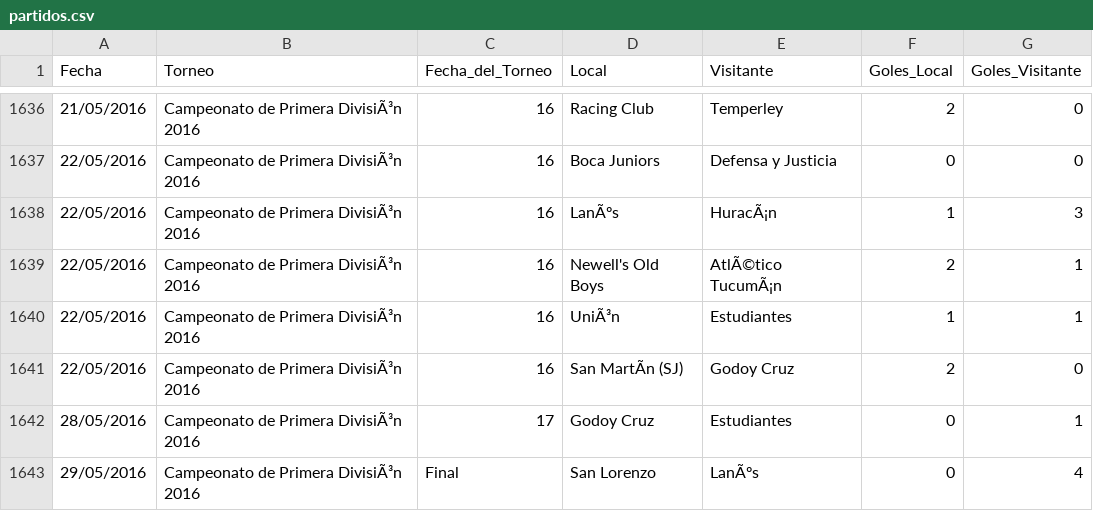
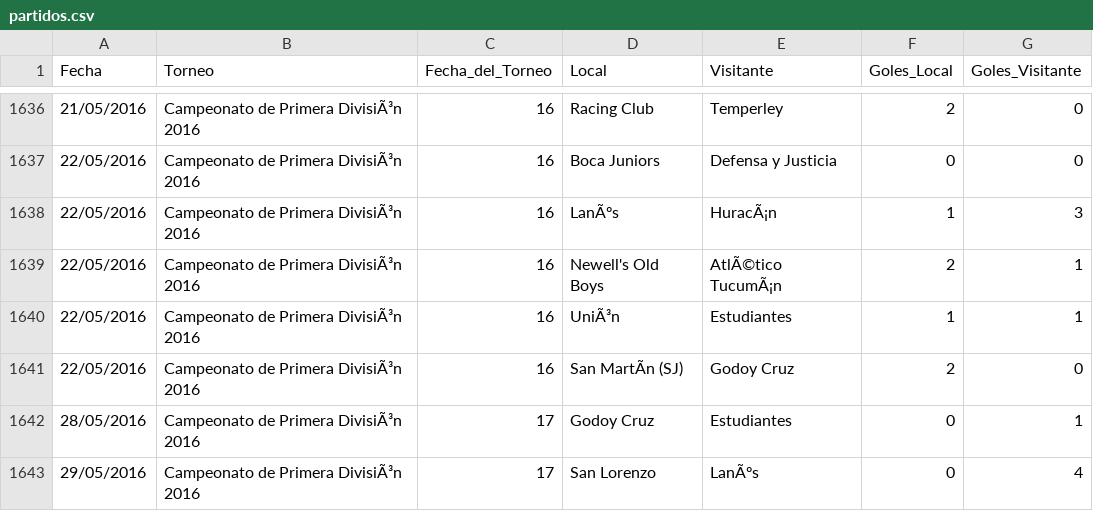
Before and after one commit to nahuelc3-lang/trofeos-fifa, a CSV file: partidos.csv, drawn as a sheet; only a part is shown, gaps mark what is left out.

Commit message:
Update partidos.csv

```diff
--- a/partidos.csv
+++ b/partidos.csv
@@ -1642,2 +1642,2 @@ Fecha,Torneo,Fecha_del_Torneo,Local,Visitante,Goles_Local,Goles_Visitante
 28/05/2016,Campeonato de Primera DivisiÃ³n 2016,17,Godoy Cruz,Estudiantes,0,1
-29/05/2016,Campeonato de Primera DivisiÃ³n 2016,Final,San Lorenzo,LanÃºs,0,4
+29/05/2016,Campeonato de Primera DivisiÃ³n 2016,17,San Lorenzo,LanÃºs,0,4
```
